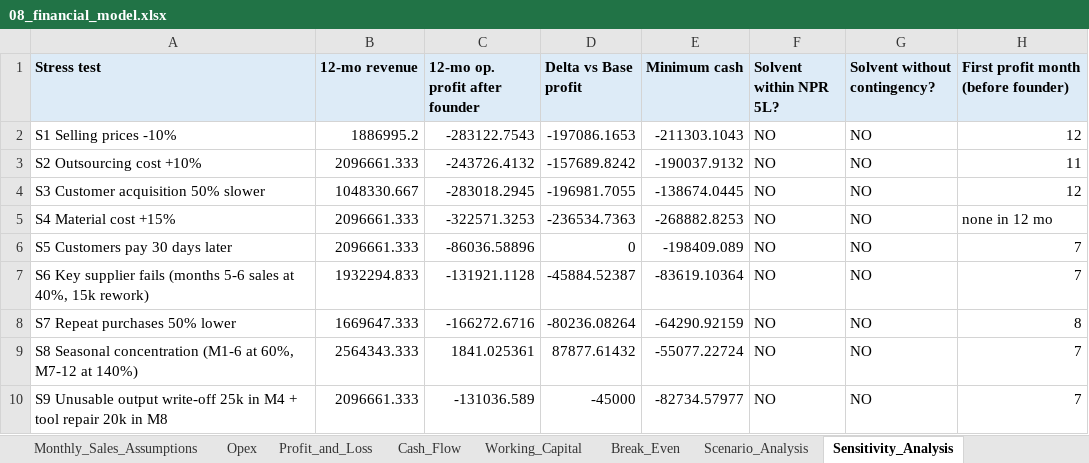
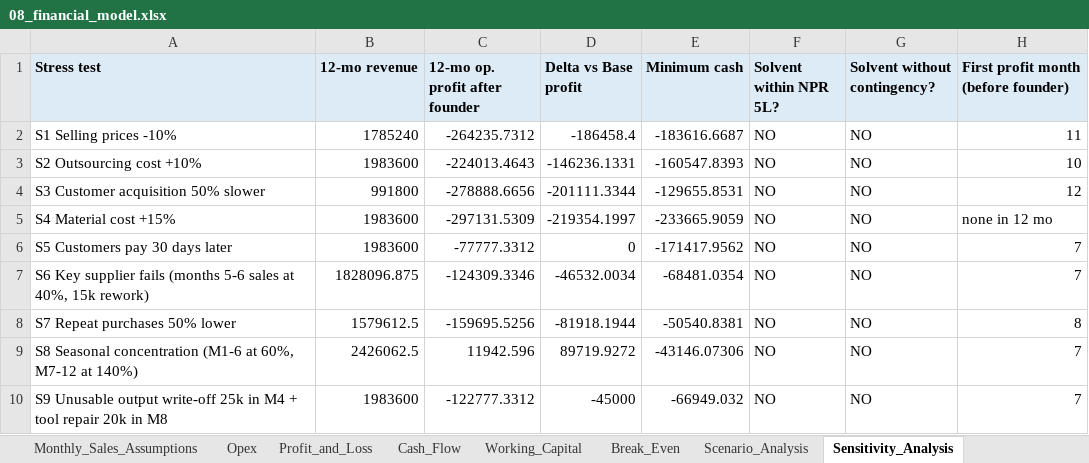
Before and after one commit to sneupaneqs-boop/sneupaneqs-boop.github.io, an Excel workbook: packaging_business_research/08_financial_model.xlsx, sheet Sensitivity_Analysis, drawn as a sheet; values as stored, in another font and other column widths than the file's, no borders; the diff names each change by its address in the sheet, - before the commit and + after, or states it on an @@ line.

```diff
--- a/packaging_business_research/08_financial_model.xlsx (sheet Sensitivity_Analysis)
+++ b/packaging_business_research/08_financial_model.xlsx (sheet Sensitivity_Analysis)
-B2 (12-mo revenue): 1886995.2
+B2 (12-mo revenue): 1785240
-C2 (12-mo op. profit after founder): -283122.7543
+C2 (12-mo op. profit after founder): -264235.7312
-D2 (Delta vs Base profit): -197086.1653
+D2 (Delta vs Base profit): -186458.4
-E2 (Minimum cash): -211303.1043
+E2 (Minimum cash): -183616.6687
-H2: 12
+H2: 11
-B3 (12-mo revenue): 2096661.333
+B3 (12-mo revenue): 1983600
-C3 (12-mo op. profit after founder): -243726.4132
+C3 (12-mo op. profit after founder): -224013.4643
-D3 (Delta vs Base profit): -157689.8242
+D3 (Delta vs Base profit): -146236.1331
-E3 (Minimum cash): -190037.9132
+E3 (Minimum cash): -160547.8393
-H3: 11
+H3: 10
-B4 (12-mo revenue): 1048330.667
+B4 (12-mo revenue): 991800
-C4 (12-mo op. profit after founder): -283018.2945
+C4 (12-mo op. profit after founder): -278888.6656
-D4 (Delta vs Base profit): -196981.7055
+D4 (Delta vs Base profit): -201111.3344
-E4 (Minimum cash): -138674.0445
+E4 (Minimum cash): -129655.8531
-B5:B6 (12-mo revenue): 2096661.333
+B5:B6 (12-mo revenue): 1983600
-C5 (12-mo op. profit after founder): -322571.3253
+C5 (12-mo op. profit after founder): -297131.5309
-D5 (Delta vs Base profit): -236534.7363
+D5 (Delta vs Base profit): -219354.1997
-E5 (Minimum cash): -268882.8253
+E5 (Minimum cash): -233665.9059
-C6 (12-mo op. profit after founder): -86036.58896
+C6 (12-mo op. profit after founder): -77777.3312
-E6 (Minimum cash): -198409.089
+E6 (Minimum cash): -171417.9562
-B7 (12-mo revenue): 1932294.833
+B7 (12-mo revenue): 1828096.875
-C7 (12-mo op. profit after founder): -131921.1128
+C7 (12-mo op. profit after founder): -124309.3346
-D7 (Delta vs Base profit): -45884.52387
+D7 (Delta vs Base profit): -46532.0034
-E7 (Minimum cash): -83619.10364
+E7 (Minimum cash): -68481.0354
-B8 (12-mo revenue): 1669647.333
+B8 (12-mo revenue): 1579612.5
-C8 (12-mo op. profit after founder): -166272.6716
+C8 (12-mo op. profit after founder): -159695.5256
-D8 (Delta vs Base profit): -80236.08264
+D8 (Delta vs Base profit): -81918.1944
-E8 (Minimum cash): -64290.92159
+E8 (Minimum cash): -50540.8381
-B9 (12-mo revenue): 2564343.333
+B9 (12-mo revenue): 2426062.5
-C9 (12-mo op. profit after founder): 1841.025361
+C9 (12-mo op. profit after founder): 11942.596
-D9 (Delta vs Base profit): 87877.61432
+D9 (Delta vs Base profit): 89719.9272
-E9 (Minimum cash): -55077.22724
+E9 (Minimum cash): -43146.07306
-B10 (12-mo revenue): 2096661.333
+B10 (12-mo revenue): 1983600
-C10 (12-mo op. profit after founder): -131036.589
+C10 (12-mo op. profit after founder): -122777.3312
-E10 (Minimum cash): -82734.57977
+E10 (Minimum cash): -66949.032
```
Also changed, not shown: sheet Engine, sheet Profit_and_Loss, sheet Cash_Flow, sheet Working_Capital, sheet Assumptions, sheet Scenario_Analysis, 5 more sheets, formulas that keep their value, 10 other files.
